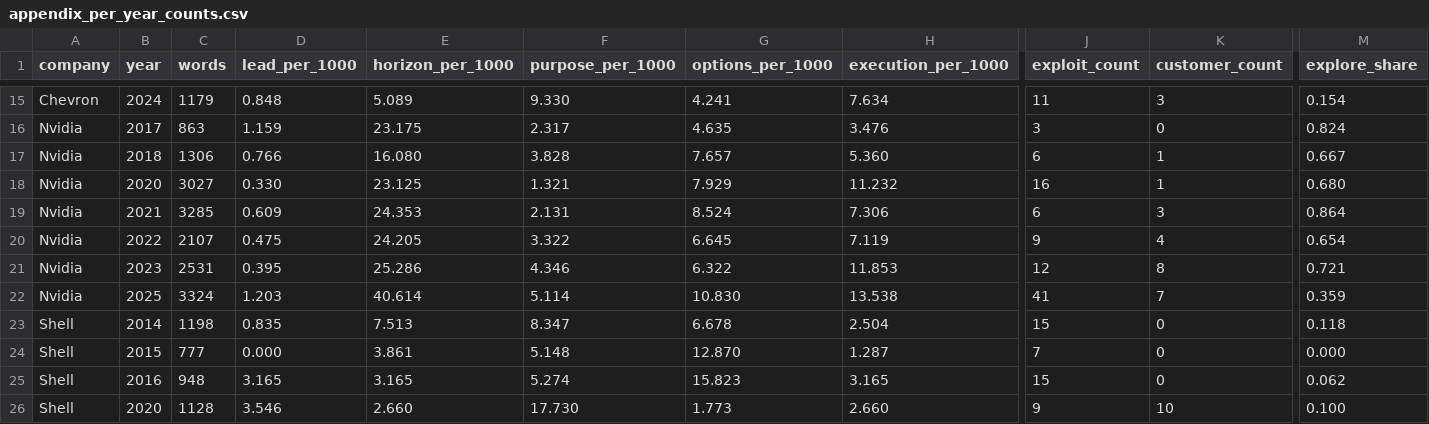
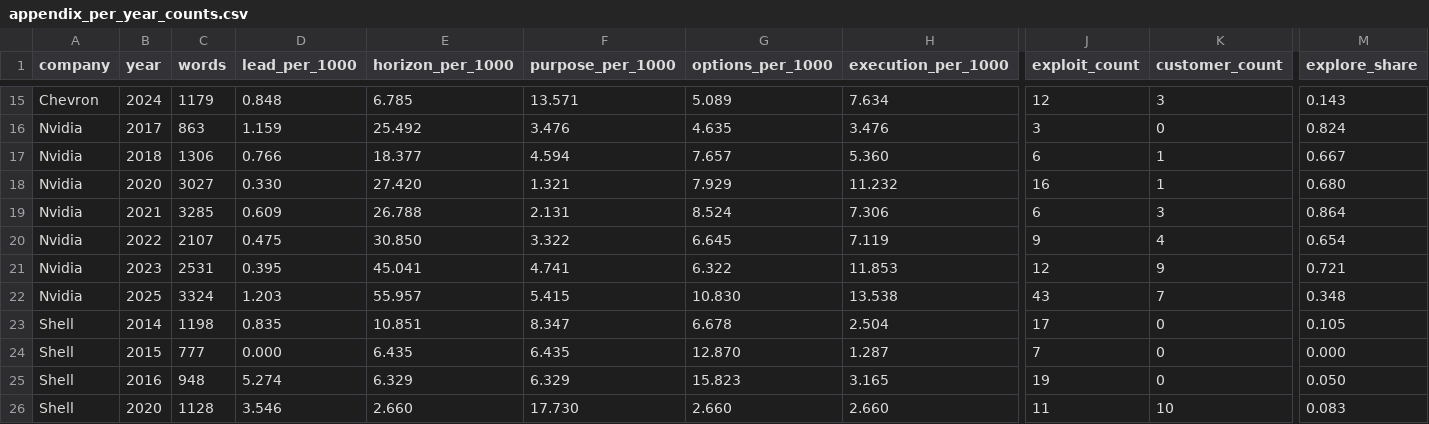
Before and after one commit to BavlyRemon/CorporateEntre, a CSV file: 05_outputs/tables/appendix_per_year_counts.csv, drawn as a sheet; only a part is shown, gaps mark what is left out; the diff covers the shown part only; the diff names each change by its address in the sheet, - before the commit and + after, or states it on an @@ line.

```diff
--- a/05_outputs/tables/appendix_per_year_counts.csv
+++ b/05_outputs/tables/appendix_per_year_counts.csv
-E15 (horizon_per_1000): 5.089
+E15 (horizon_per_1000): 6.785
-F15 (purpose_per_1000): 9.330
+F15 (purpose_per_1000): 13.571
-G15 (options_per_1000): 4.241
+G15 (options_per_1000): 5.089
-J15 (exploit_count): 11
+J15 (exploit_count): 12
-M15 (explore_share): 0.154
+M15 (explore_share): 0.143
-E16 (horizon_per_1000): 23.175
+E16 (horizon_per_1000): 25.492
-F16 (purpose_per_1000): 2.317
+F16 (purpose_per_1000): 3.476
-E17 (horizon_per_1000): 16.080
+E17 (horizon_per_1000): 18.377
-F17 (purpose_per_1000): 3.828
+F17 (purpose_per_1000): 4.594
-E18 (horizon_per_1000): 23.125
+E18 (horizon_per_1000): 27.420
-E19 (horizon_per_1000): 24.353
+E19 (horizon_per_1000): 26.788
-E20 (horizon_per_1000): 24.205
+E20 (horizon_per_1000): 30.850
-E21 (horizon_per_1000): 25.286
+E21 (horizon_per_1000): 45.041
-F21 (purpose_per_1000): 4.346
+F21 (purpose_per_1000): 4.741
-K21 (customer_count): 8
+K21 (customer_count): 9
-E22 (horizon_per_1000): 40.614
+E22 (horizon_per_1000): 55.957
-F22 (purpose_per_1000): 5.114
+F22 (purpose_per_1000): 5.415
-J22 (exploit_count): 41
+J22 (exploit_count): 43
-M22 (explore_share): 0.359
+M22 (explore_share): 0.348
-E23 (horizon_per_1000): 7.513
+E23 (horizon_per_1000): 10.851
-J23 (exploit_count): 15
+J23 (exploit_count): 17
-M23 (explore_share): 0.118
+M23 (explore_share): 0.105
-E24 (horizon_per_1000): 3.861
+E24 (horizon_per_1000): 6.435
-F24 (purpose_per_1000): 5.148
+F24 (purpose_per_1000): 6.435
-D25 (lead_per_1000): 3.165
+D25 (lead_per_1000): 5.274
-E25 (horizon_per_1000): 3.165
+E25 (horizon_per_1000): 6.329
-F25 (purpose_per_1000): 5.274
+F25 (purpose_per_1000): 6.329
-J25 (exploit_count): 15
+J25 (exploit_count): 19
-M25 (explore_share): 0.062
+M25 (explore_share): 0.050
-G26 (options_per_1000): 1.773
+G26 (options_per_1000): 2.660
-J26 (exploit_count): 9
+J26 (exploit_count): 11
-M26 (explore_share): 0.100
+M26 (explore_share): 0.083
```
Also changed, not shown: 76 edited cells elsewhere in this file, 05_outputs/tables/appendix_subtheme_counts_by_company.csv, 05_outputs/tables/explore_exploit_keyword_counts_by_company.csv, 20 other files.
